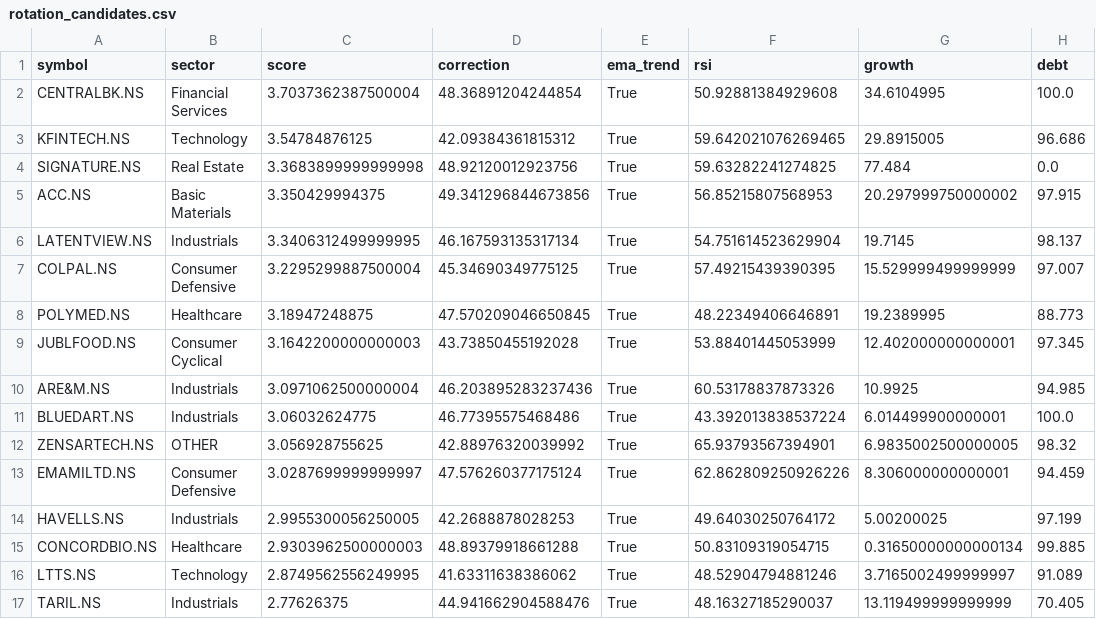
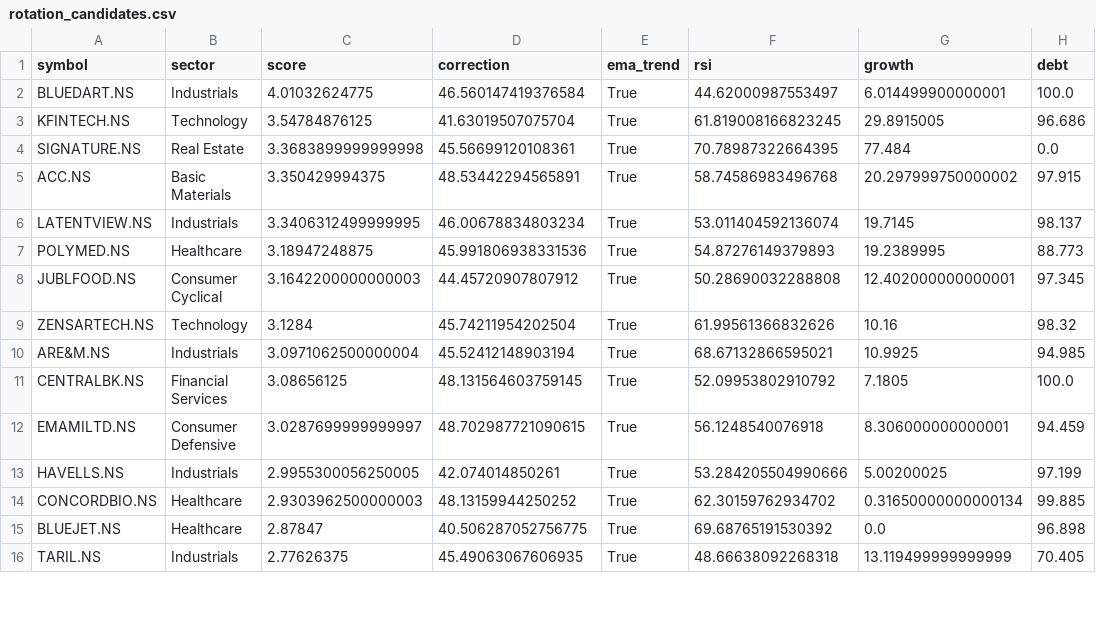
Before and after one commit to ushaalok1973-beep/value-rotation-scanner, a CSV file: rotation_candidates.csv, drawn as a sheet; only a part is shown; the diff covers the shown part only.

```diff
--- a/rotation_candidates.csv
+++ b/rotation_candidates.csv
@@ -1,17 +1,16 @@
 symbol,sector,score,correction,ema_trend,rsi,growth,debt
-CENTRALBK.NS,Financial Services,3.7037362387500004,48.36891204244854,True,50.92881384929608,34.6104995,100.0
-KFINTECH.NS,Technology,3.54784876125,42.09384361815312,True,59.642021076269465,29.8915005,96.686
-SIGNATURE.NS,Real Estate,3.3683899999999998,48.92120012923756,True,59.63282241274825,77.484,0.0
-ACC.NS,Basic Materials,3.350429994375,49.341296844673856,True,56.85215807568953,20.297999750000002,97.915
-LATENTVIEW.NS,Industrials,3.3406312499999995,46.167593135317134,True,54.751614523629904,19.7145,98.137
-COLPAL.NS,Consumer Defensive,3.2295299887500004,45.34690349775125,True,57.49215439390395,15.529999499999999,97.007
-POLYMED.NS,Healthcare,3.18947248875,47.570209046650845,True,48.22349406646891,19.2389995,88.773
-JUBLFOOD.NS,Consumer Cyclical,3.1642200000000003,43.73850455192028,True,53.88401445053999,12.402000000000001,97.345
-ARE&M.NS,Industrials,3.0971062500000004,46.203895283237436,True,60.53178837873326,10.9925,94.985
-BLUEDART.NS,Industrials,3.06032624775,46.77395575468486,True,43.392013838537224,6.014499900000001,100.0
-ZENSARTECH.NS,OTHER,3.056928755625,42.88976320039992,True,65.93793567394901,6.9835002500000005,98.32
-EMAMILTD.NS,Consumer Defensive,3.0287699999999997,47.576260377175124,True,62.862809250926226,8.306000000000001,94.459
-HAVELLS.NS,Industrials,2.9955300056250005,42.2688878028253,True,49.64030250764172,5.00200025,97.199
-CONCORDBIO.NS,Healthcare,2.9303962500000003,48.89379918661288,True,50.83109319054715,0.31650000000000134,99.885
-LTTS.NS,Technology,2.8749562556249995,41.63311638386062,True,48.52904794881246,3.7165002499999997,91.089
-TARIL.NS,Industrials,2.77626375,44.941662904588476,True,48.16327185290037,13.119499999999999,70.405
+BLUEDART.NS,Industrials,4.01032624775,46.560147419376584,True,44.62000987553497,6.014499900000001,100.0
+KFINTECH.NS,Technology,3.54784876125,41.63019507075704,True,61.819008166823245,29.8915005,96.686
+SIGNATURE.NS,Real Estate,3.3683899999999998,45.56699120108361,True,70.78987322664395,77.484,0.0
+ACC.NS,Basic Materials,3.350429994375,48.53442294565891,True,58.74586983496768,20.297999750000002,97.915
+LATENTVIEW.NS,Industrials,3.3406312499999995,46.00678834803234,True,53.011404592136074,19.7145,98.137
+POLYMED.NS,Healthcare,3.18947248875,45.991806938331536,True,54.87276149379893,19.2389995,88.773
+JUBLFOOD.NS,Consumer Cyclical,3.1642200000000003,44.45720907807912,True,50.28690032288808,12.402000000000001,97.345
+ZENSARTECH.NS,Technology,3.1284,45.74211954202504,True,61.99561366832626,10.16,98.32
+ARE&M.NS,Industrials,3.0971062500000004,45.52412148903194,True,68.67132866595021,10.9925,94.985
+CENTRALBK.NS,Financial Services,3.08656125,48.131564603759145,True,52.09953802910792,7.1805,100.0
+EMAMILTD.NS,Consumer Defensive,3.0287699999999997,48.702987721090615,True,56.1248540076918,8.306000000000001,94.459
+HAVELLS.NS,Industrials,2.9955300056250005,42.074014850261,True,53.284205504990666,5.00200025,97.199
+CONCORDBIO.NS,Healthcare,2.9303962500000003,48.13159944250252,True,62.30159762934702,0.31650000000000134,99.885
+BLUEJET.NS,Healthcare,2.87847,40.506287052756775,True,69.68765191530392,0.0,96.898
+TARIL.NS,Industrials,2.77626375,45.49063067606935,True,48.66638092268318,13.119499999999999,70.405
```
Also changed, not shown: 14 edited cells elsewhere in this file.
